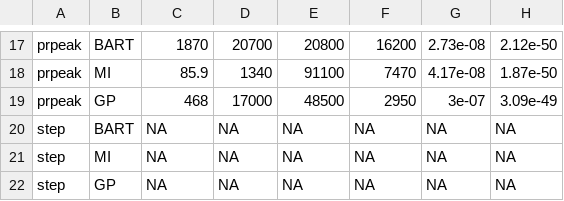
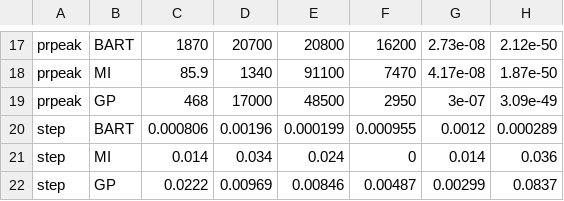
Before and after one commit to XingLLiu/BO-BART, a CSV file: results/genz/rmseValues.csv, drawn as a sheet; only a part is shown, gaps mark what is left out.

Commit message:
add final results

```diff
--- a/results/genz/rmseValues.csv
+++ b/results/genz/rmseValues.csv
@@ -19,4 +19,4 @@
 "prpeak","GP","468","17000","48500","2950","3e-07","3.09e-49"
-"step","BART",NA,NA,NA,NA,NA,NA
-"step","MI",NA,NA,NA,NA,NA,NA
-"step","GP",NA,NA,NA,NA,NA,NA
+"step","BART","0.000806","0.00196","0.000199","0.000955","0.0012","0.000289"
+"step","MI","0.014","0.034","0.024","0","0.014","0.036"
+"step","GP","0.0222","0.00969","0.00846","0.00487","0.00299","0.0837"
```
Also changed, not shown: results/genz/allEstimates.csv, results/genz/bestMethods.csv, 1 other file.
